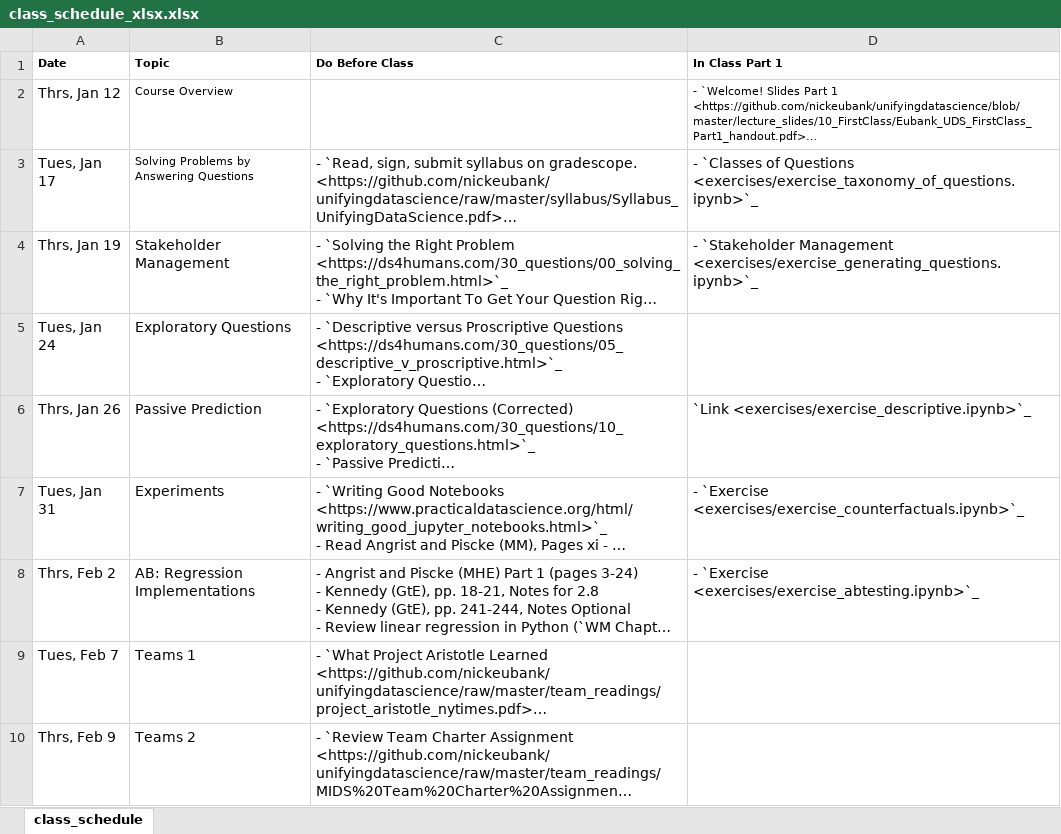
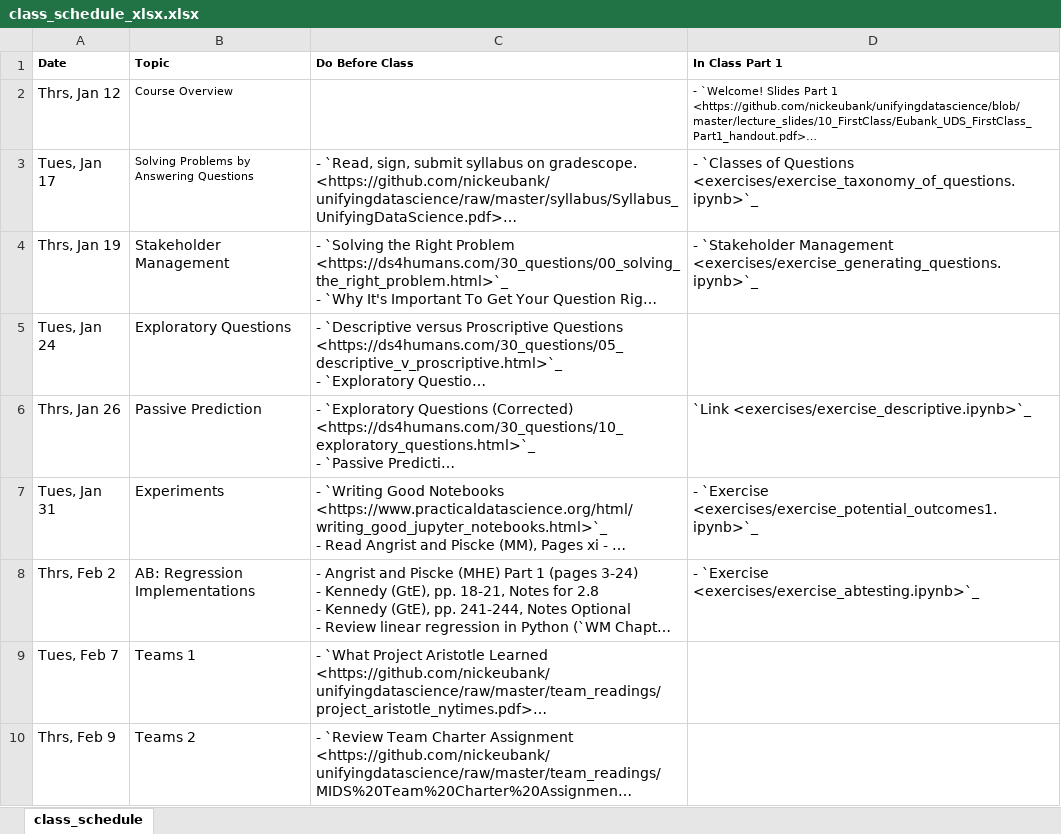
Before and after one commit to nickeubank/unifyingdatascience, an Excel workbook: source/class_schedule_xlsx.xlsx, sheet class_schedule, drawn as a sheet; only a part is shown; long unchanged cells end in …; values as stored, in another font and other column widths than the file's, no borders; the diff names each change by its address in the sheet, - before the commit and + after, or states it on an @@ line.

```diff
--- a/source/class_schedule_xlsx.xlsx (sheet class_schedule)
+++ b/source/class_schedule_xlsx.xlsx (sheet class_schedule)
-D7 (In Class Part 1): - `Exercise <exercises/exercise_counterfactuals.ipynb>`_
+D7 (In Class Part 1): - `Exercise <exercises/exercise_potential_outcomes1.ipynb>`_
```
Also changed, not shown: 6 other files.
